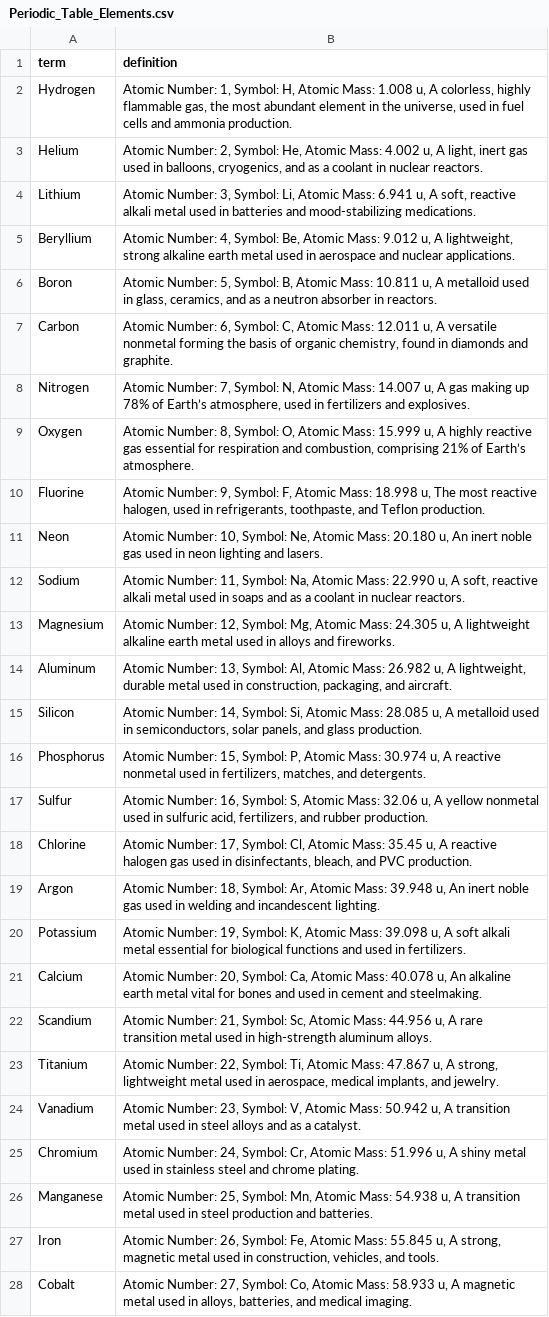
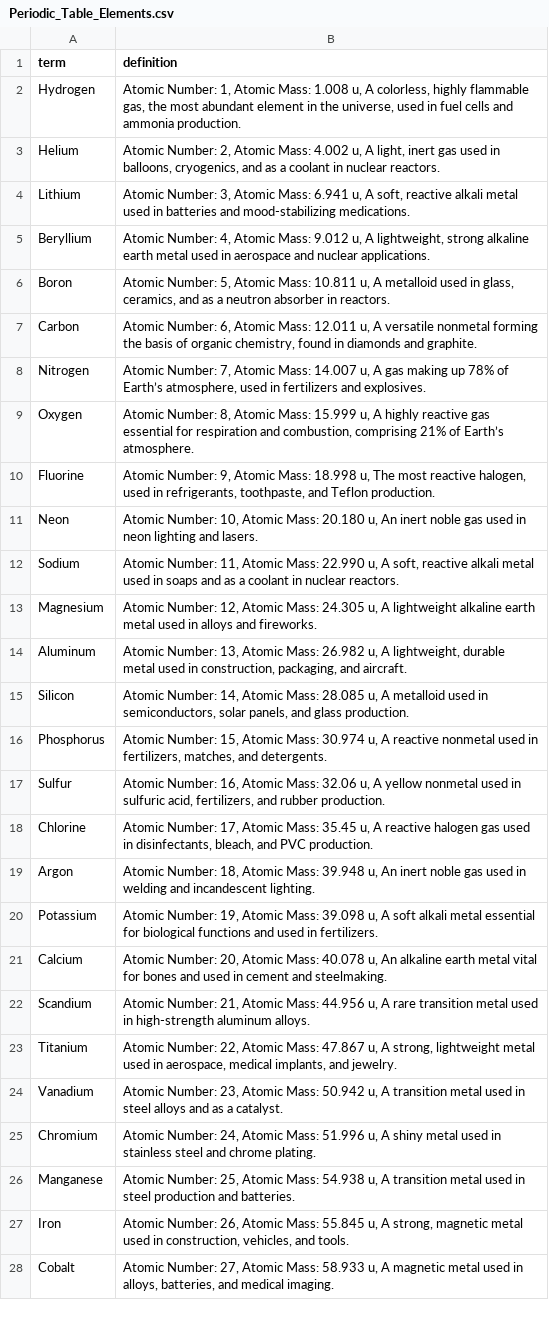
Before and after one commit to kappter/kappquiz, a CSV file: vocab-sets/Periodic_Table_Elements.csv, drawn as a sheet; only a part is shown; the diff covers the shown part only; the diff names each change by its address in the sheet, - before the commit and + after, or states it on an @@ line.

Commit message:
Add files via upload

```diff
--- a/vocab-sets/Periodic_Table_Elements.csv
+++ b/vocab-sets/Periodic_Table_Elements.csv
-B2 (definition): …Number: 1, Symbol: H, Atomic Mass:…
+B2 (definition): …Number: 1, Atomic Mass:…
-B3 (definition): …Number: 2, Symbol: He, Atomic Mass:…
+B3 (definition): …Number: 2, Atomic Mass:…
-B4 (definition): …Number: 3, Symbol: Li, Atomic Mass:…
+B4 (definition): …Number: 3, Atomic Mass:…
-B5 (definition): …Number: 4, Symbol: Be, Atomic Mass:…
+B5 (definition): …Number: 4, Atomic Mass:…
-B6 (definition): …Number: 5, Symbol: B, Atomic Mass:…
+B6 (definition): …Number: 5, Atomic Mass:…
-B7 (definition): …Number: 6, Symbol: C, Atomic Mass:…
+B7 (definition): …Number: 6, Atomic Mass:…
-B8 (definition): …Number: 7, Symbol: N, Atomic Mass:…
+B8 (definition): …Number: 7, Atomic Mass:…
-B9 (definition): …Number: 8, Symbol: O, Atomic Mass:…
+B9 (definition): …Number: 8, Atomic Mass:…
-B10 (definition): …Number: 9, Symbol: F, Atomic Mass:…
+B10 (definition): …Number: 9, Atomic Mass:…
-B11 (definition): …Number: 10, Symbol: Ne, Atomic Mass:…
+B11 (definition): …Number: 10, Atomic Mass:…
-B12 (definition): …Number: 11, Symbol: Na, Atomic Mass:…
+B12 (definition): …Number: 11, Atomic Mass:…
-B13 (definition): …Number: 12, Symbol: Mg, Atomic Mass:…
+B13 (definition): …Number: 12, Atomic Mass:…
-B14 (definition): …Number: 13, Symbol: Al, Atomic Mass:…
+B14 (definition): …Number: 13, Atomic Mass:…
-B15 (definition): …Number: 14, Symbol: Si, Atomic Mass:…
+B15 (definition): …Number: 14, Atomic Mass:…
-B16 (definition): …Number: 15, Symbol: P, Atomic Mass:…
+B16 (definition): …Number: 15, Atomic Mass:…
-B17 (definition): …Number: 16, Symbol: S, Atomic Mass:…
+B17 (definition): …Number: 16, Atomic Mass:…
-B18 (definition): …Number: 17, Symbol: Cl, Atomic Mass:…
+B18 (definition): …Number: 17, Atomic Mass:…
-B19 (definition): …Number: 18, Symbol: Ar, Atomic Mass:…
+B19 (definition): …Number: 18, Atomic Mass:…
-B20 (definition): …Number: 19, Symbol: K, Atomic Mass:…
+B20 (definition): …Number: 19, Atomic Mass:…
-B21 (definition): …Number: 20, Symbol: Ca, Atomic Mass:…
+B21 (definition): …Number: 20, Atomic Mass:…
-B22 (definition): …Number: 21, Symbol: Sc, Atomic Mass:…
+B22 (definition): …Number: 21, Atomic Mass:…
-B23 (definition): …Number: 22, Symbol: Ti, Atomic Mass:…
+B23 (definition): …Number: 22, Atomic Mass:…
-B24 (definition): …Number: 23, Symbol: V, Atomic Mass:…
+B24 (definition): …Number: 23, Atomic Mass:…
-B25 (definition): …Number: 24, Symbol: Cr, Atomic Mass:…
+B25 (definition): …Number: 24, Atomic Mass:…
-B26 (definition): …Number: 25, Symbol: Mn, Atomic Mass:…
+B26 (definition): …Number: 25, Atomic Mass:…
-B27 (definition): …Number: 26, Symbol: Fe, Atomic Mass:…
+B27 (definition): …Number: 26, Atomic Mass:…
-B28 (definition): …Number: 27, Symbol: Co, Atomic Mass:…
+B28 (definition): …Number: 27, Atomic Mass:…
```
Also changed, not shown: 91 edited cells elsewhere in this file.
